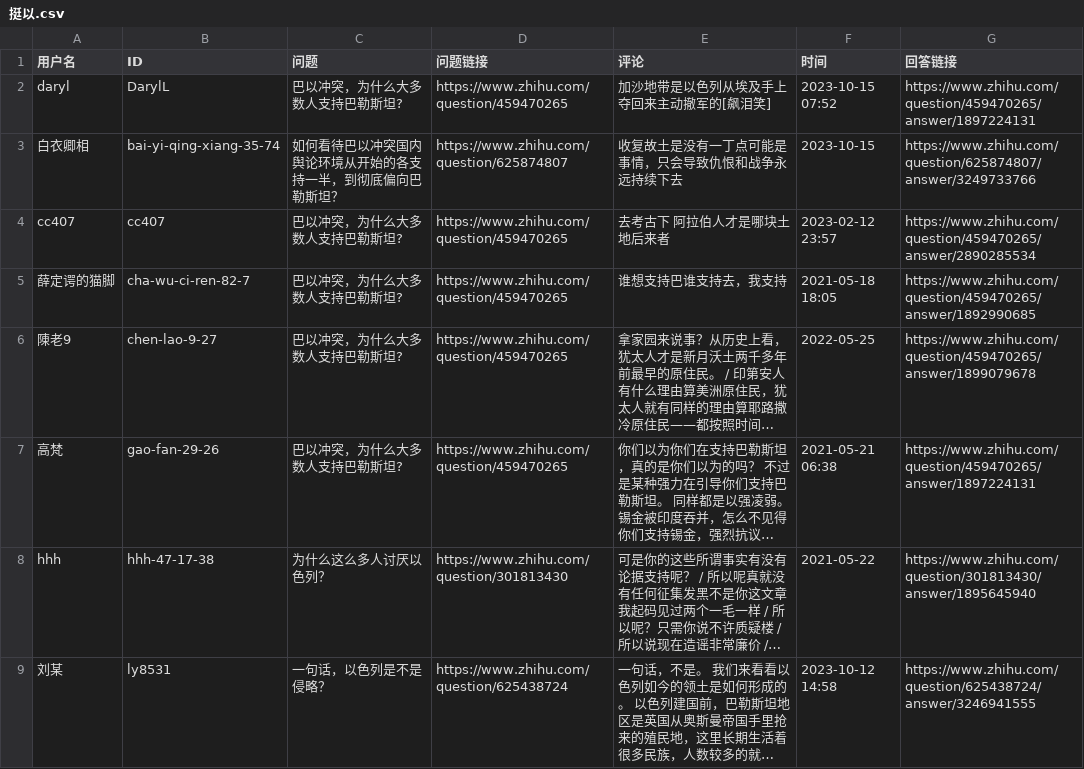
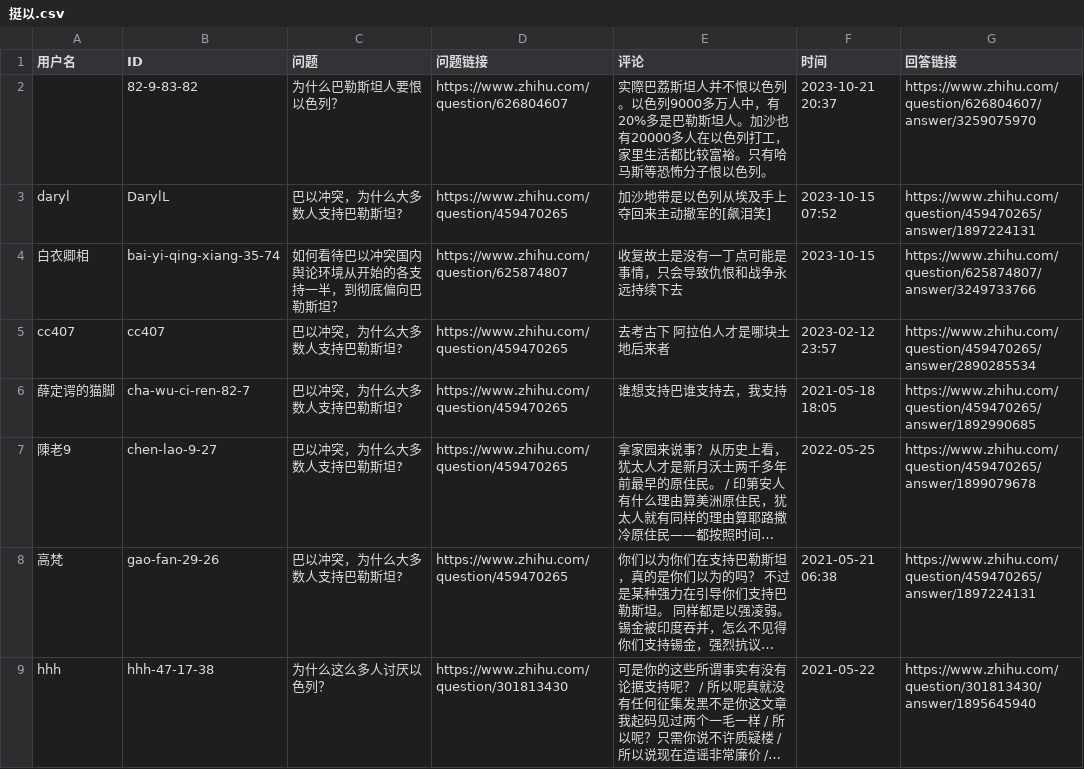
Before and after one commit to blacklisting/zhihu, a CSV file: 挺以.csv, drawn as a sheet; only a part is shown; the shorter side is filled out with more unchanged rows; long unchanged cells end in …; the diff names each change by its address in the sheet, - before the commit and + after, or states it on an @@ line.

Commit message:
Update with a comment just seen.

```diff
--- a/挺以.csv
+++ b/挺以.csv
+row 2:  | 82-9-83-82 | 为什么巴勒斯坦人要恨以色列？ | https://www.zhihu.com/question/626804607 | 实際巴荔斯坦人并不恨以色列。以色列9000多万人中，有20%多是巴勒斯坦人。加沙也有20000多人在以色列打工，家里生活都比较富裕。只有哈马斯等恐怖分子恨以色列。 | 2023-10-21 20:37 | https://www.zhihu.com/question/626804607/answer/3259075970
```
